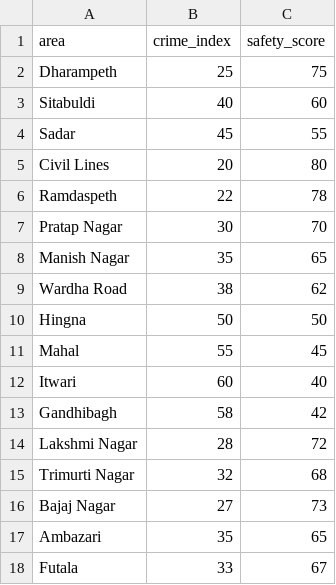
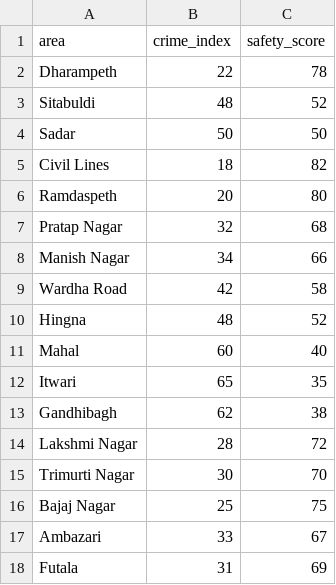
Before and after one commit to Meharsh7804/SAARTHI, a CSV file: Backend/nagpur_safetyscores.csv, drawn as a sheet; only a part is shown; the diff covers the shown part only.

Commit message:
Driver's Safety Score Feature added

```diff
--- a/Backend/nagpur_safetyscores.csv
+++ b/Backend/nagpur_safetyscores.csv
@@ -1,18 +1,18 @@
 area,crime_index,safety_score
-Dharampeth,25,75
-Sitabuldi,40,60
-Sadar,45,55
-Civil Lines,20,80
-Ramdaspeth,22,78
-Pratap Nagar,30,70
-Manish Nagar,35,65
-Wardha Road,38,62
-Hingna,50,50
-Mahal,55,45
-Itwari,60,40
-Gandhibagh,58,42
+Dharampeth,22,78
+Sitabuldi,48,52
+Sadar,50,50
+Civil Lines,18,82
+Ramdaspeth,20,80
+Pratap Nagar,32,68
+Manish Nagar,34,66
+Wardha Road,42,58
+Hingna,48,52
+Mahal,60,40
+Itwari,65,35
+Gandhibagh,62,38
 Lakshmi Nagar,28,72
-Trimurti Nagar,32,68
-Bajaj Nagar,27,73
-Ambazari,35,65
-Futala,33,67
+Trimurti Nagar,30,70
+Bajaj Nagar,25,75
+Ambazari,33,67
+Futala,31,69
```
Also changed, not shown: 46 added rows and 24 edited cells elsewhere in this file, 18 other files.
